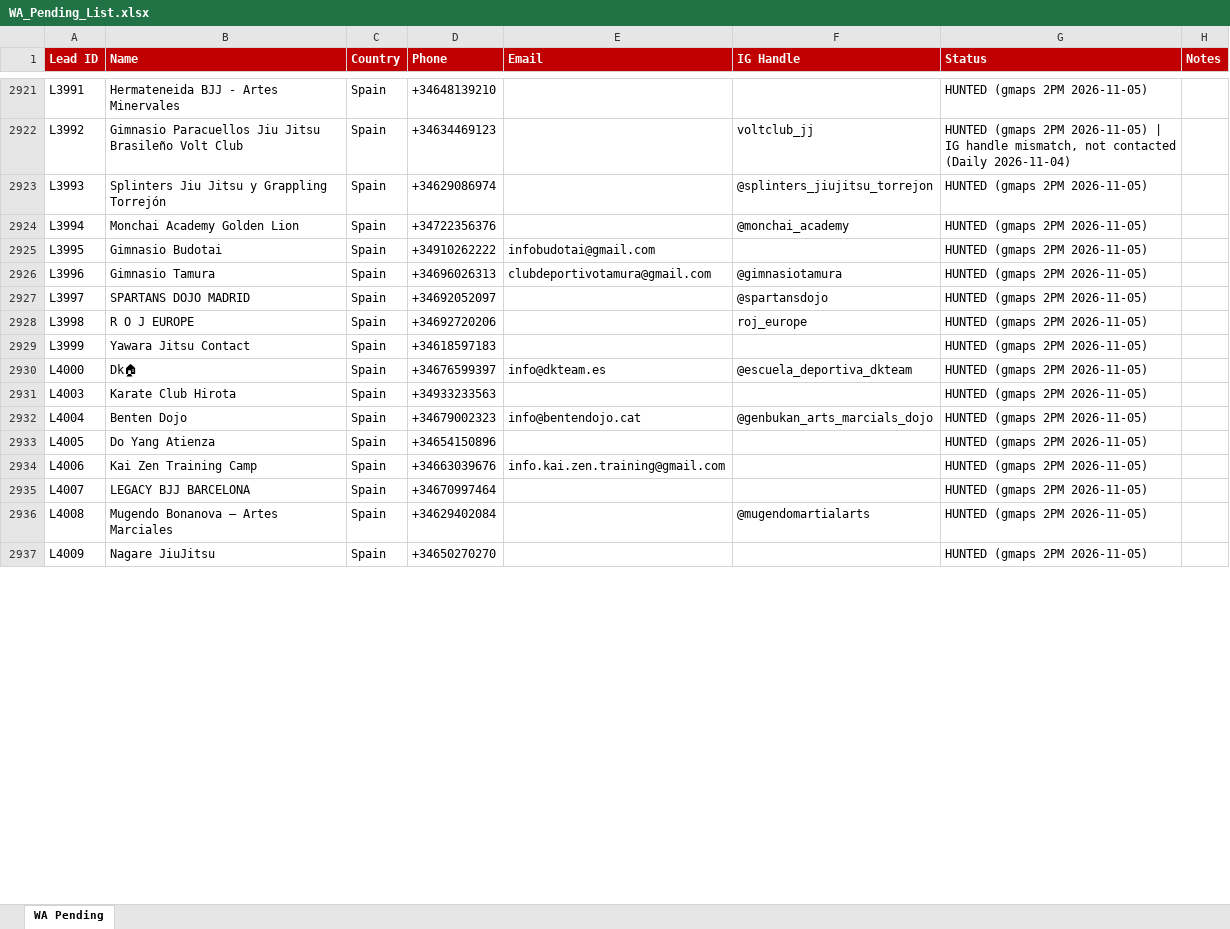
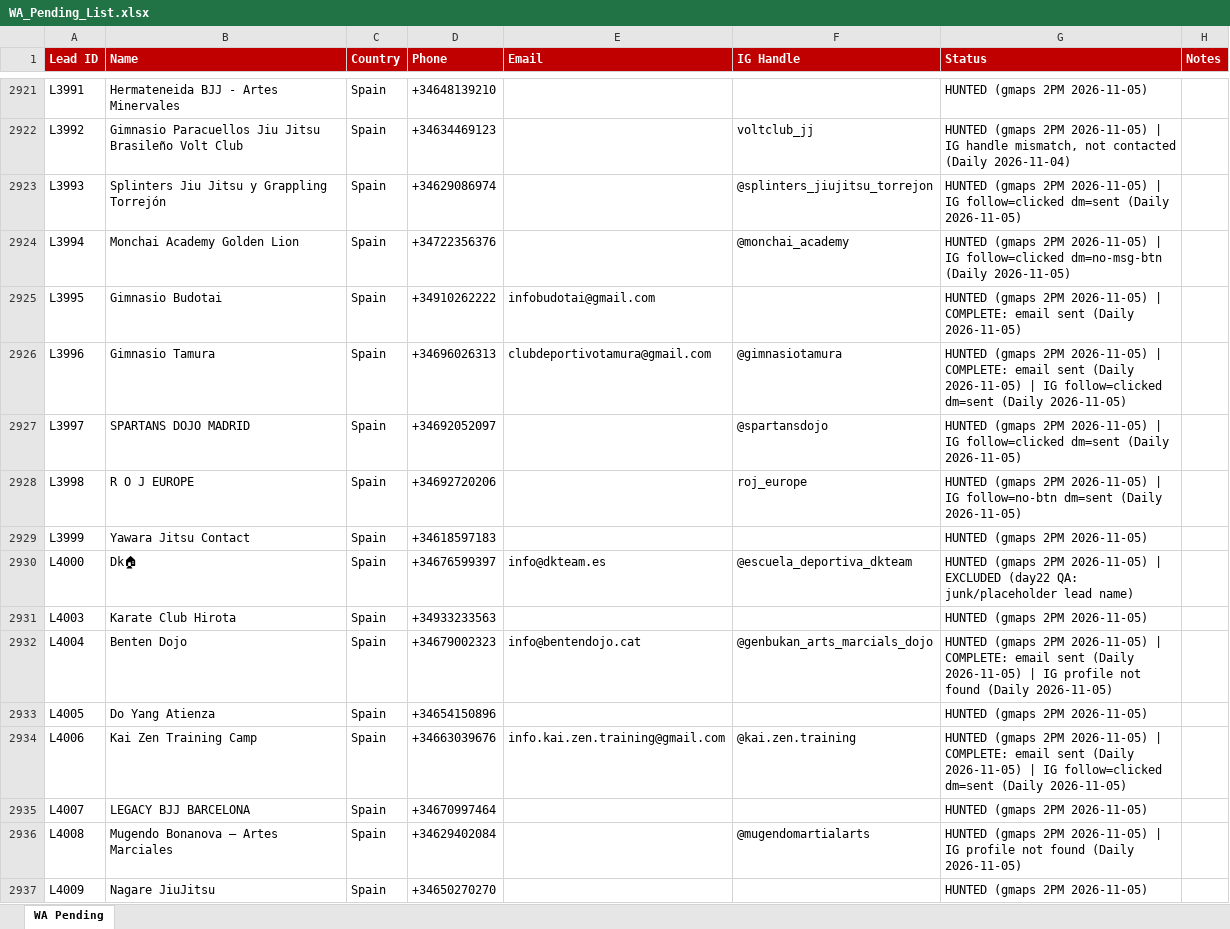
Before and after one commit to hsnwarriorapparel-dot/hsn-business, an Excel workbook: WA_Pending_List.xlsx, sheet WA Pending, drawn as a sheet; only a part is shown, gaps mark what is left out; values as stored, in another font and other column widths than the file's, no borders; the diff covers the shown part only; the diff names each change by its address in the sheet, - before the commit and + after, or states it on an @@ line.

```diff
--- a/WA_Pending_List.xlsx (sheet WA Pending)
+++ b/WA_Pending_List.xlsx (sheet WA Pending)
-G2923 (Status): …2PM 2026-11-05)
+G2923 (Status): …2PM 2026-11-05) | IG follow=clicked dm=sent (Daily 2026-11-05)
-G2924 (Status): …2PM 2026-11-05)
+G2924 (Status): …2PM 2026-11-05) | IG follow=clicked dm=no-msg-btn (Daily 2026-11-05)
-G2925 (Status): …2PM 2026-11-05)
+G2925 (Status): …2PM 2026-11-05) | COMPLETE: email sent (Daily 2026-11-05)
-G2926 (Status): …2PM 2026-11-05)
+G2926 (Status): …2PM 2026-11-05) | COMPLETE: email sent (Daily 2026-11-05) | IG follow=clicked dm=sent (Daily 2026-11-05)
-G2927 (Status): …2PM 2026-11-05)
+G2927 (Status): …2PM 2026-11-05) | IG follow=clicked dm=sent (Daily 2026-11-05)
-G2928 (Status): …2PM 2026-11-05)
+G2928 (Status): …2PM 2026-11-05) | IG follow=no-btn dm=sent (Daily 2026-11-05)
-G2930 (Status): …2PM 2026-11-05)
+G2930 (Status): …2PM 2026-11-05) | EXCLUDED (day22 QA: junk/placeholder lead name)
-G2932 (Status): …2PM 2026-11-05)
+G2932 (Status): …2PM 2026-11-05) | COMPLETE: email sent (Daily 2026-11-05) | IG profile not found (Daily 2026-11-05)
-F2934 (IG Handle): (empty)
+F2934 (IG Handle): @kai.zen.training
-G2934 (Status): …2PM 2026-11-05)
+G2934 (Status): …2PM 2026-11-05) | COMPLETE: email sent (Daily 2026-11-05) | IG follow=clicked dm=sent (Daily 2026-11-05)
-G2936 (Status): …2PM 2026-11-05)
+G2936 (Status): …2PM 2026-11-05) | IG profile not found (Daily 2026-11-05)
```
Also changed, not shown: 17 added rows and 100 edited cells elsewhere in this sheet, HWA_Lead_Tracker.xlsx, 2 other files.
